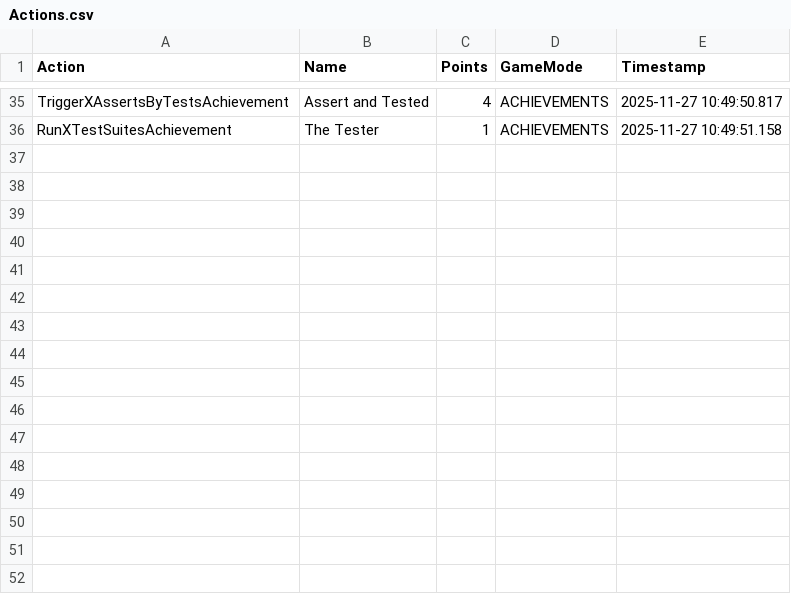
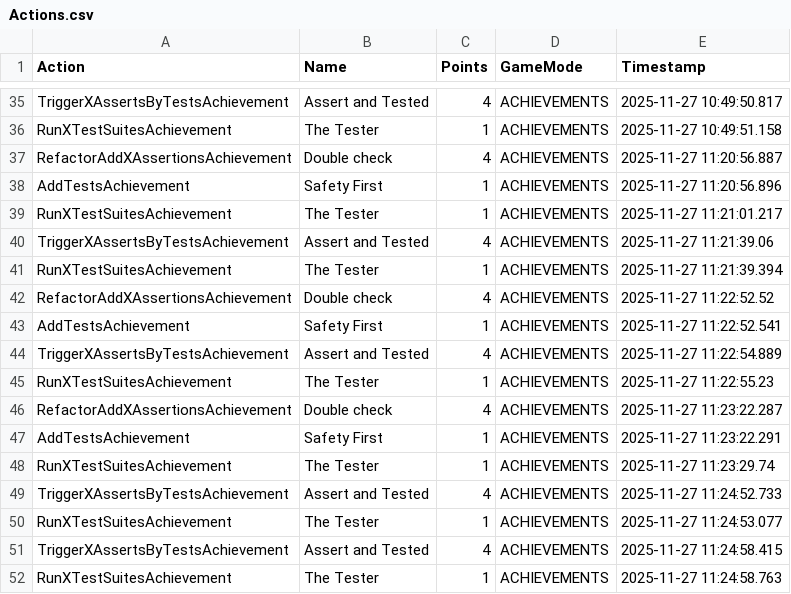
Before and after one commit to INFOM124-Verification-et-Validation/25-26-SMOOS-arthur, a CSV file: GildedRose-Refactoring-Kata/.evaluation/Actions.csv, drawn as a sheet; only a part is shown, gaps mark what is left out; the diff names each change by its address in the sheet, - before the commit and + after, or states it on an @@ line.

```diff
--- a/GildedRose-Refactoring-Kata/.evaluation/Actions.csv
+++ b/GildedRose-Refactoring-Kata/.evaluation/Actions.csv
+row 37: RefactorAddXAssertionsAchievement | Double check | 4 | ACHIEVEMENTS | 2025-11-27 11:20:56.887
+row 38: AddTestsAchievement | Safety First | 1 | ACHIEVEMENTS | 2025-11-27 11:20:56.896
+row 39: RunXTestSuitesAchievement | The Tester | 1 | ACHIEVEMENTS | 2025-11-27 11:21:01.217
+row 40: TriggerXAssertsByTestsAchievement | Assert and Tested | 4 | ACHIEVEMENTS | 2025-11-27 11:21:39.06
+row 41: RunXTestSuitesAchievement | The Tester | 1 | ACHIEVEMENTS | 2025-11-27 11:21:39.394
+row 42: RefactorAddXAssertionsAchievement | Double check | 4 | ACHIEVEMENTS | 2025-11-27 11:22:52.52
+row 43: AddTestsAchievement | Safety First | 1 | ACHIEVEMENTS | 2025-11-27 11:22:52.541
+row 44: TriggerXAssertsByTestsAchievement | Assert and Tested | 4 | ACHIEVEMENTS | 2025-11-27 11:22:54.889
+row 45: RunXTestSuitesAchievement | The Tester | 1 | ACHIEVEMENTS | 2025-11-27 11:22:55.23
+row 46: RefactorAddXAssertionsAchievement | Double check | 4 | ACHIEVEMENTS | 2025-11-27 11:23:22.287
+row 47: AddTestsAchievement | Safety First | 1 | ACHIEVEMENTS | 2025-11-27 11:23:22.291
+row 48: RunXTestSuitesAchievement | The Tester | 1 | ACHIEVEMENTS | 2025-11-27 11:23:29.74
+row 49: TriggerXAssertsByTestsAchievement | Assert and Tested | 4 | ACHIEVEMENTS | 2025-11-27 11:24:52.733
+row 50: RunXTestSuitesAchievement | The Tester | 1 | ACHIEVEMENTS | 2025-11-27 11:24:53.077
+row 51: TriggerXAssertsByTestsAchievement | Assert and Tested | 4 | ACHIEVEMENTS | 2025-11-27 11:24:58.415
+row 52: RunXTestSuitesAchievement | The Tester | 1 | ACHIEVEMENTS | 2025-11-27 11:24:58.763
```
Also changed, not shown: GildedRose-Refactoring-Kata/.evaluation/AchievementsReport.csv, 5 other files.
